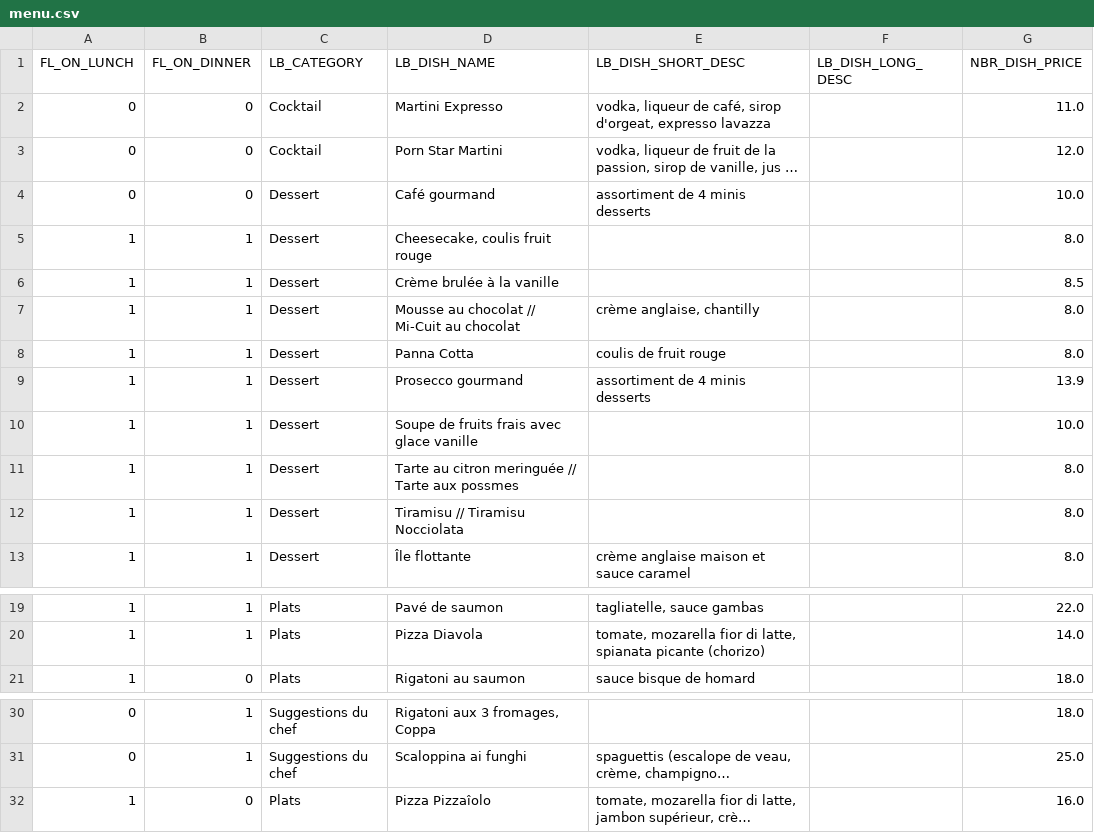
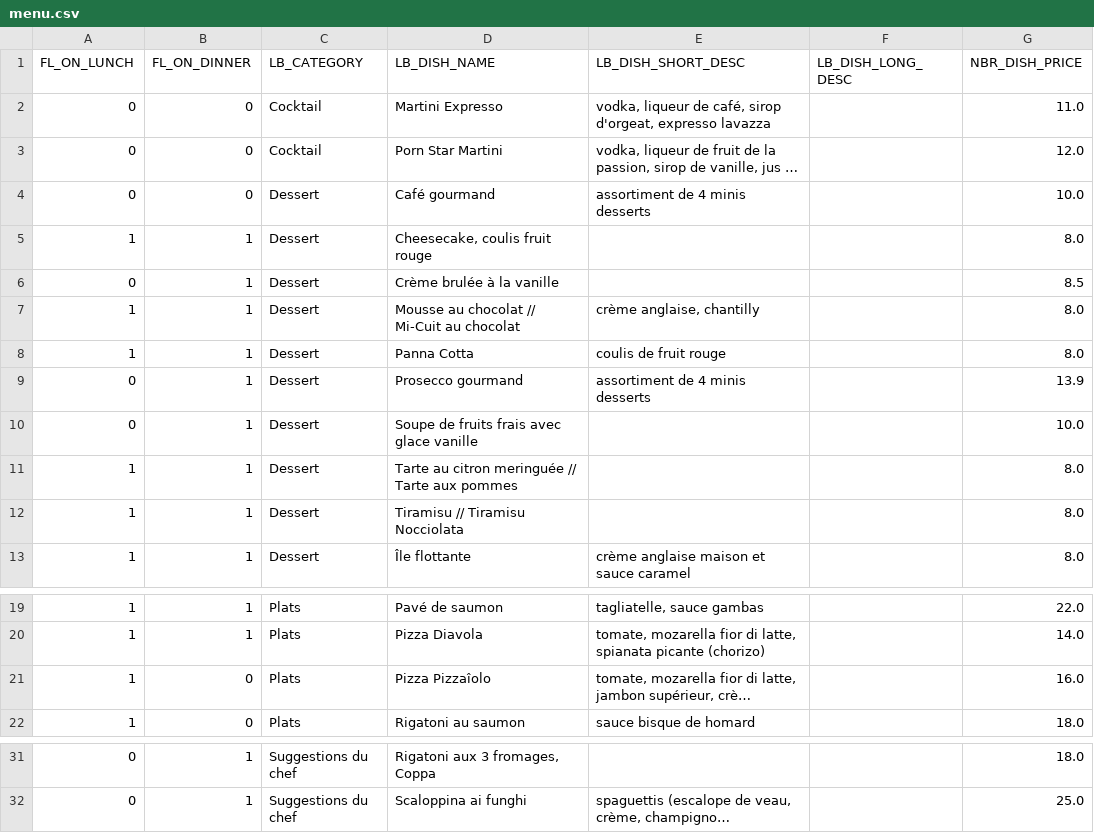
Before and after one commit to helenatong/CreeLeMenu, a CSV file: data/menu.csv, drawn as a sheet; only a part is shown, gaps mark what is left out; long unchanged cells end in …; the diff names each change by its address in the sheet, - before the commit and + after, or states it on an @@ line.

Commit message:
Mise à jour du menu via l'application

```diff
--- a/data/menu.csv
+++ b/data/menu.csv
-A6 (FL_ON_LUNCH): 1
+A6 (FL_ON_LUNCH): 0
-A9:A10 (FL_ON_LUNCH): 1
+A9:A10 (FL_ON_LUNCH): 0
-D11 (LB_DISH_NAME): …Tarte aux possmes
+D11 (LB_DISH_NAME): …Tarte aux pommes
@@ row 32 moved to row 21: 1 @@
```
